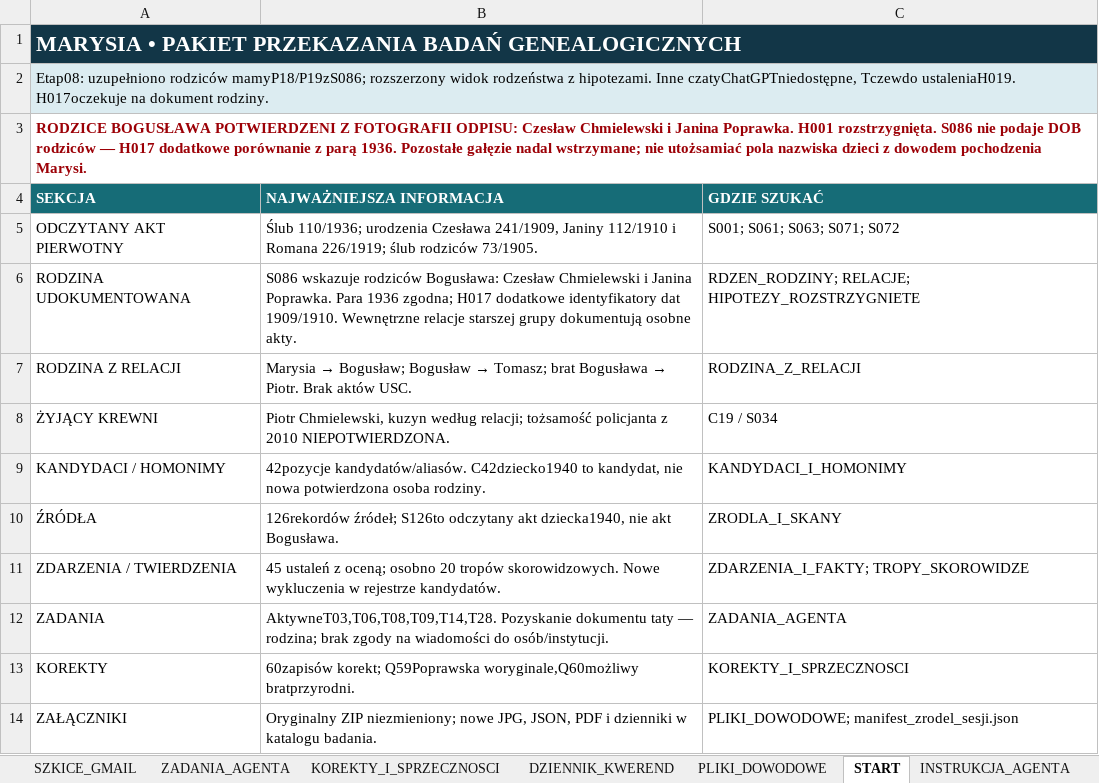
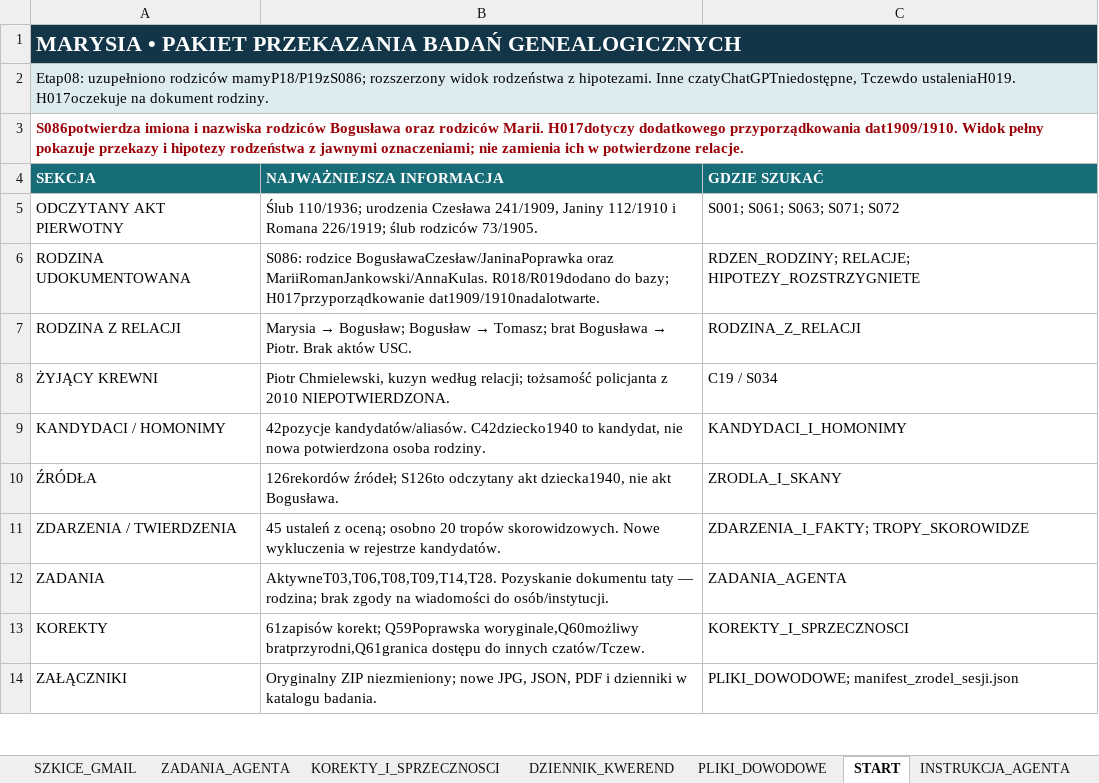
Before and after one commit to maciekkoz-PL/drzewo-genealogiczne, an Excel workbook: Marysia_KOMPLET_BAZA_2026-11-05.xlsx, sheet START, drawn as a sheet; only a part is shown; values as stored, in another font and other column widths than the file's, no borders; the diff names each change by its address in the sheet, - before the commit and + after, or states it on an @@ line.

Commit message:
Zapisz publikację obu gałęzi i sprawdzenie widoku produkcyjnego

```diff
--- a/Marysia_KOMPLET_BAZA_2026-11-05.xlsx (sheet START)
+++ b/Marysia_KOMPLET_BAZA_2026-11-05.xlsx (sheet START)
-A3 (SEKCJA): RODZICE BOGUSŁAWA POTWIERDZENI Z FOTOGRAFII ODPISU: Czesław Chmielewski i Janina Poprawka. H001 rozstrzygnięta. S086 nie podaje DOB rodziców — H017 dodatkowe porównanie z parą 1936. Pozostałe gałęzie nadal wstrzymane; nie utożsamiać pola nazwiska dzieci z dowodem pochodzenia Marysi.
+A3 (SEKCJA): S086potwierdza imiona i nazwiska rodziców Bogusława oraz rodziców Marii. H017dotyczy dodatkowego przyporządkowania dat1909/1910. Widok pełny pokazuje przekazy i hipotezy rodzeństwa z jawnymi oznaczeniami; nie zamienia ich w potwierdzone relacje.
-B6 (NAJWAŻNIEJSZA INFORMACJA): S086 wskazuje rodziców Bogusława: Czesław Chmielewski i Janina Poprawka. Para 1936 zgodna; H017 dodatkowe identyfikatory dat 1909/1910. Wewnętrzne relacje starszej grupy dokumentują osobne akty.
+B6 (NAJWAŻNIEJSZA INFORMACJA): S086: rodzice BogusławaCzesław/JaninaPoprawka oraz MariiRomanJankowski/AnnaKulas. R018/R019dodano do bazy; H017przyporządkowanie dat1909/1910nadalotwarte.
-B13 (NAJWAŻNIEJSZA INFORMACJA): 60zapisów korekt; Q59Poprawska woryginale,Q60możliwy bratprzyrodni.
+B13 (NAJWAŻNIEJSZA INFORMACJA): 61zapisów korekt; Q59Poprawska woryginale,Q60możliwy bratprzyrodni,Q61granica dostępu do innych czatów/Tczew.
```
Also changed, not shown: sheet DRZEWO_SCHEMAT, sheet INSTRUKCJA_AGENTA, 3 other files.
